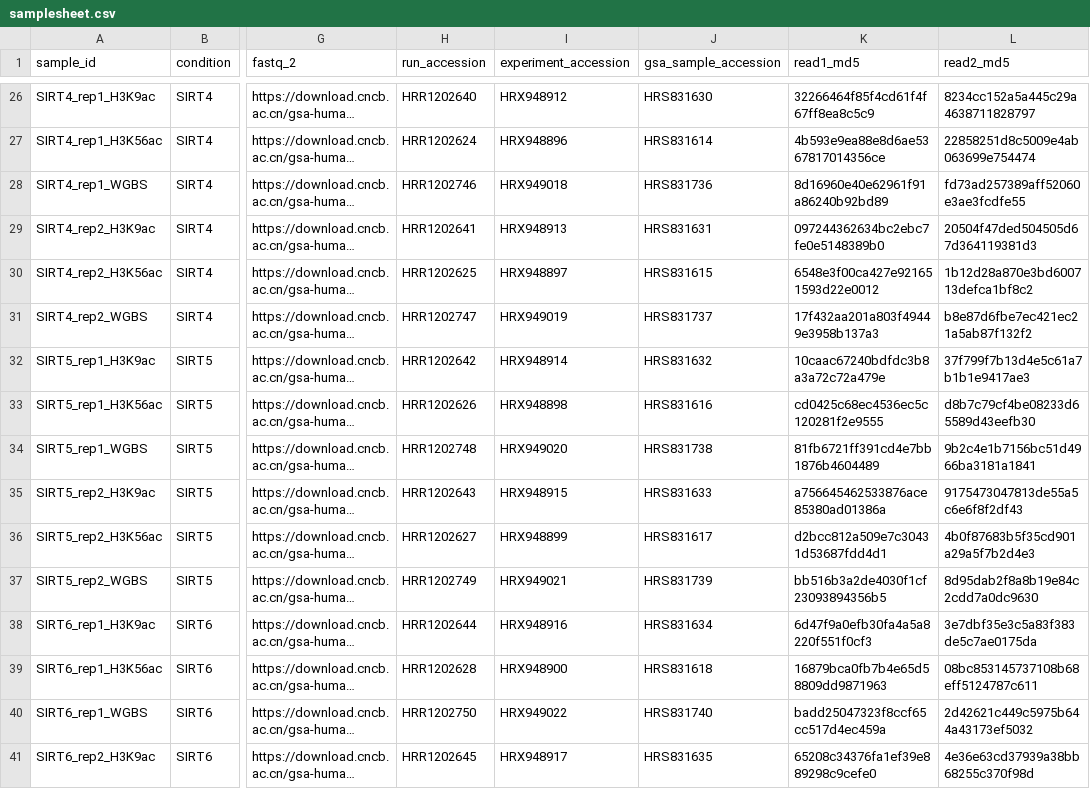
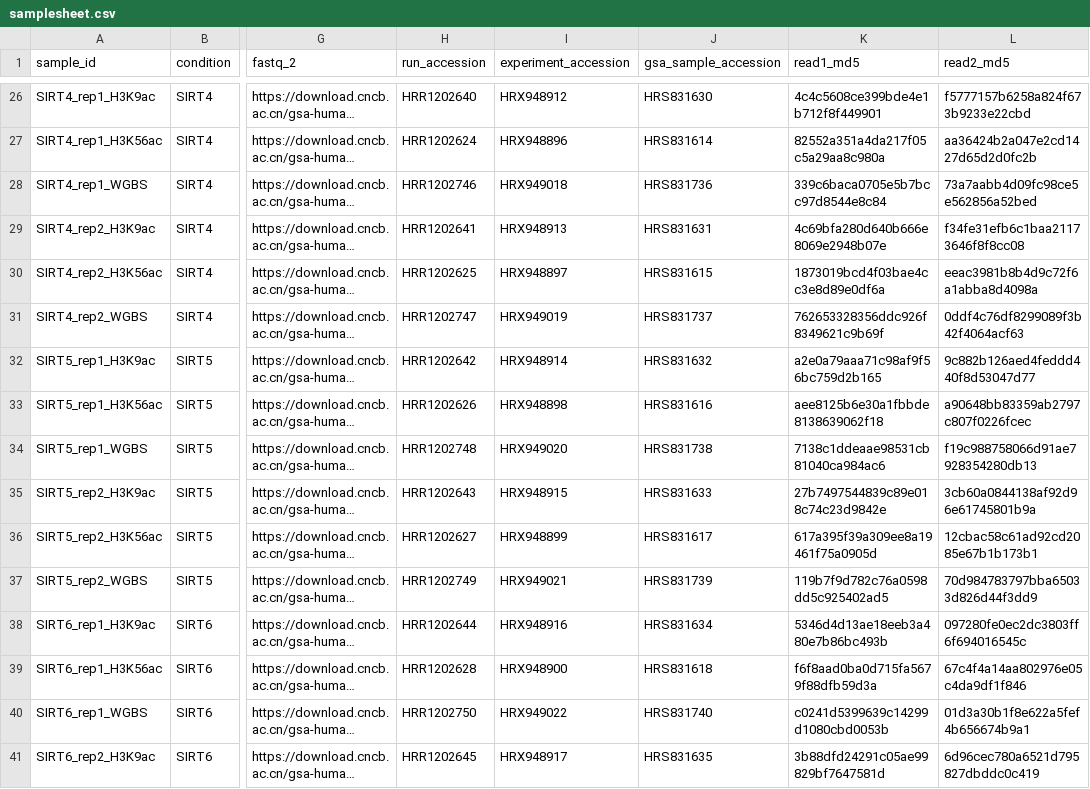
Before and after one commit to jedreekPrograms/ngp-sovereign-synesis-bounties, a CSV file: bounty1/resources/samplesheet.csv, drawn as a sheet; only a part is shown, gaps mark what is left out; long unchanged cells end in …; the diff covers the shown part only; the diff names each change by its address in the sheet, - before the commit and + after, or states it on an @@ line.

```diff
--- a/bounty1/resources/samplesheet.csv
+++ b/bounty1/resources/samplesheet.csv
-K26 (read1_md5): 32266464f85f4cd61f4f67ff8ea8c5c9
+K26 (read1_md5): 4c4c5608ce399bde4e1b712f8f449901
-L26 (read2_md5): 8234cc152a5a445c29a4638711828797
+L26 (read2_md5): f5777157b6258a824f673b9233e22cbd
-K27 (read1_md5): 4b593e9ea88e8d6ae5367817014356ce
+K27 (read1_md5): 82552a351a4da217f05c5a29aa8c980a
-L27 (read2_md5): 22858251d8c5009e4ab063699e754474
+L27 (read2_md5): aa36424b2a047e2cd1427d65d2d0fc2b
-K28 (read1_md5): 8d16960e40e62961f91a86240b92bd89
+K28 (read1_md5): 339c6baca0705e5b7bcc97d8544e8c84
-L28 (read2_md5): fd73ad257389aff52060e3ae3fcdfe55
+L28 (read2_md5): 73a7aabb4d09fc98ce5e562856a52bed
-K29 (read1_md5): 097244362634bc2ebc7fe0e5148389b0
+K29 (read1_md5): 4c69bfa280d640b666e8069e2948b07e
-L29 (read2_md5): 20504f47ded504505d67d364119381d3
+L29 (read2_md5): f34fe31efb6c1baa21173646f8f8cc08
-K30 (read1_md5): 6548e3f00ca427e921651593d22e0012
+K30 (read1_md5): 1873019bcd4f03bae4cc3e8d89e0df6a
-L30 (read2_md5): 1b12d28a870e3bd600713defca1bf8c2
+L30 (read2_md5): eeac3981b8b4d9c72f6a1abba8d4098a
-K31 (read1_md5): 17f432aa201a803f49449e3958b137a3
+K31 (read1_md5): 762653328356ddc926f8349621c9b69f
-L31 (read2_md5): b8e87d6fbe7ec421ec21a5ab87f132f2
+L31 (read2_md5): 0ddf4c76df8299089f3b42f4064acf63
-K32 (read1_md5): 10caac67240bdfdc3b8a3a72c72a479e
+K32 (read1_md5): a2e0a79aaa71c98af9f56bc759d2b165
-L32 (read2_md5): 37f799f7b13d4e5c61a7b1b1e9417ae3
+L32 (read2_md5): 9c882b126aed4feddd440f8d53047d77
-K33 (read1_md5): cd0425c68ec4536ec5c120281f2e9555
+K33 (read1_md5): aee8125b6e30a1fbbde8138639062f18
-L33 (read2_md5): d8b7c79cf4be08233d65589d43eefb30
+L33 (read2_md5): a90648bb83359ab2797c807f0226fcec
-K34 (read1_md5): 81fb6721ff391cd4e7bb1876b4604489
+K34 (read1_md5): 7138c1ddeaae98531cb81040ca984ac6
-L34 (read2_md5): 9b2c4e1b7156bc51d4966ba3181a1841
+L34 (read2_md5): f19c988758066d91ae7928354280db13
-K35 (read1_md5): a756645462533876ace85380ad01386a
+K35 (read1_md5): 27b7497544839c89e018c74c23d9842e
-L35 (read2_md5): 9175473047813de55a5c6e6f8f2df43
+L35 (read2_md5): 3cb60a0844138af92d96e61745801b9a
-K36 (read1_md5): d2bcc812a509e7c30431d53687fdd4d1
+K36 (read1_md5): 617a395f39a309ee8a19461f75a0905d
-L36 (read2_md5): 4b0f87683b5f35cd901a29a5f7b2d4e3
+L36 (read2_md5): 12cbac58c61ad92cd2085e67b1b173b1
-K37 (read1_md5): bb516b3a2de4030f1cf23093894356b5
+K37 (read1_md5): 119b7f9d782c76a0598dd5c925402ad5
-L37 (read2_md5): 8d95dab2f8a8b19e84c2cdd7a0dc9630
+L37 (read2_md5): 70d984783797bba65033d826d44f3dd9
-K38 (read1_md5): 6d47f9a0efb30fa4a5a8220f551f0cf3
+K38 (read1_md5): 5346d4d13ae18eeb3a480e7b86bc493b
-L38 (read2_md5): 3e7dbf35e3c5a83f383de5c7ae0175da
+L38 (read2_md5): 097280fe0ec2dc3803ff6f694016545c
-K39 (read1_md5): 16879bca0fb7b4e65d58809dd9871963
+K39 (read1_md5): f6f8aad0ba0d715fa5679f88dfb59d3a
-L39 (read2_md5): 08bc853145737108b68eff5124787c611
+L39 (read2_md5): 67c4f4a14aa802976e05c4da9df1f846
-K40 (read1_md5): badd25047323f8ccf65cc517d4ec459a
+K40 (read1_md5): c0241d5399639c14299d1080cbd0053b
-L40 (read2_md5): 2d42621c449c5975b644a43173ef5032
+L40 (read2_md5): 01d3a30b1f8e622a5fef4b656674b9a1
-K41 (read1_md5): 65208c34376fa1ef39e889298c9cefe0
+K41 (read1_md5): 3b88dfd24291c05ae99829bf7647581d
-L41 (read2_md5): 4e36e63cd37939a38bb68255c370f98d
+L41 (read2_md5): 6d96cec780a6521d795827dbddc0c419
```
Also changed, not shown: 42 edited cells elsewhere in this file.
